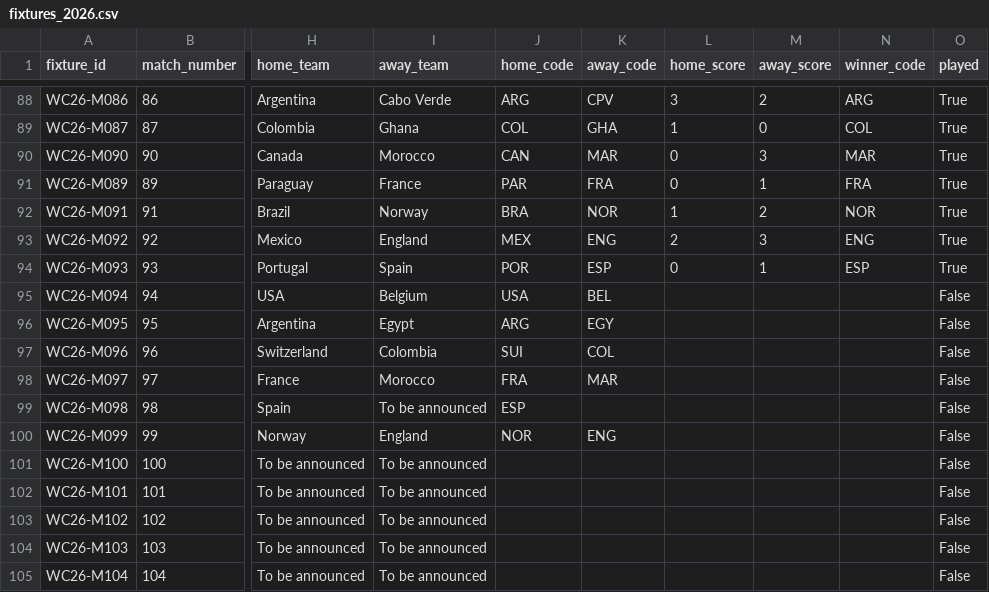
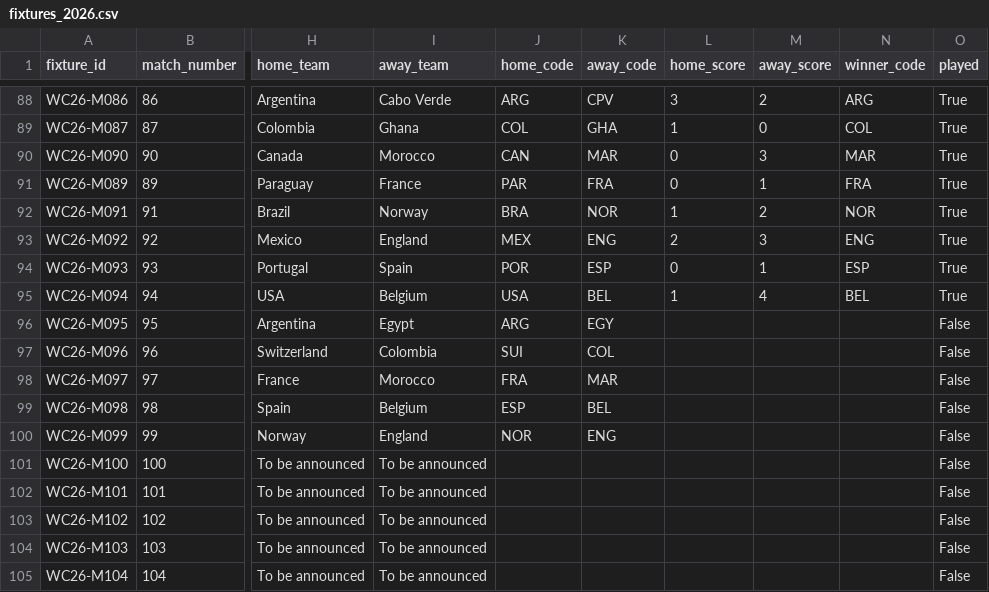
Before and after one commit to tj-chakravarthy/World-Cup-2026-Gap-Index, a CSV file: data/raw/fixtures_2026.csv, drawn as a sheet; only a part is shown, gaps mark what is left out; the diff names each change by its address in the sheet, - before the commit and + after, or states it on an @@ line.

Commit message:
data: live update 2026-07-07T02:37:26Z

```diff
--- a/data/raw/fixtures_2026.csv
+++ b/data/raw/fixtures_2026.csv
-L95 (home_score): (empty)
+L95 (home_score): 1
-M95 (away_score): (empty)
+M95 (away_score): 4
-N95 (winner_code): (empty)
+N95 (winner_code): BEL
-O95 (played): False
+O95 (played): True
-I99 (away_team): To be announced
+I99 (away_team): Belgium
-K99 (away_code): (empty)
+K99 (away_code): BEL
```
Also changed, not shown: 14 other files.
